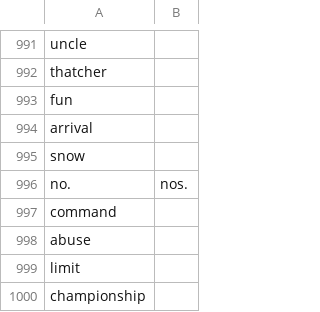
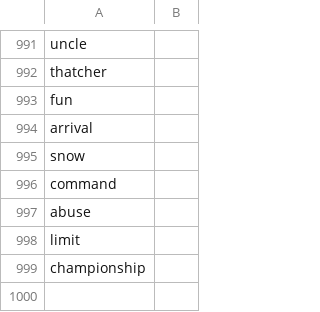
Before and after one commit to jelbert55/PassphraseGenerator, a CSV file: Nou.csv, drawn as a sheet; only a part is shown, gaps mark what is left out.

```diff
--- a/Nou.csv
+++ b/Nou.csv
@@ -995,3 +995,2 @@ arrival,
 snow,
-no.,nos.
 command,
```
Also changed, not shown: 2 other files.
